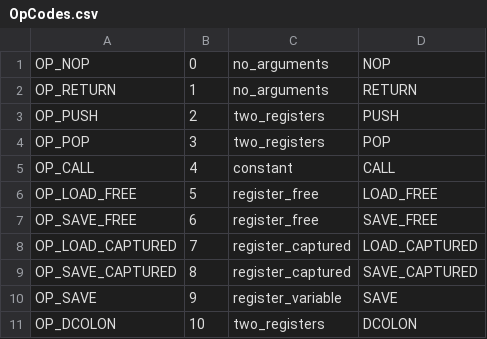
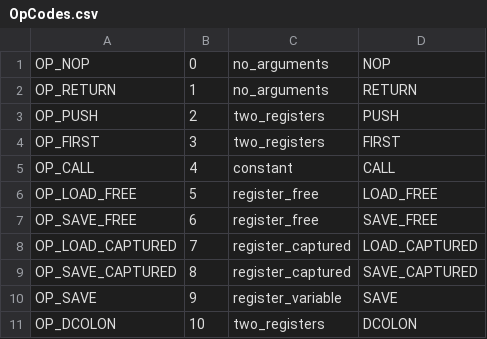
Before and after one commit to sourcecode-reloaded/freemat, a CSV file: libs/libFM/OpCodes.csv, drawn as a sheet; only a part is shown; the diff covers the shown part only.

```diff
--- a/libs/libFM/OpCodes.csv
+++ b/libs/libFM/OpCodes.csv
@@ -3,3 +3,3 @@ OP_RETURN,1,no_arguments,"RETURN"
 OP_PUSH,2,two_registers,"PUSH"
-OP_POP,3,two_registers,"POP"
+OP_FIRST,3,two_registers,"FIRST"
 OP_CALL,4,constant,"CALL"
```
Also changed, not shown: 3 removed rows and 15 edited cells elsewhere in this file, 52 other files.
